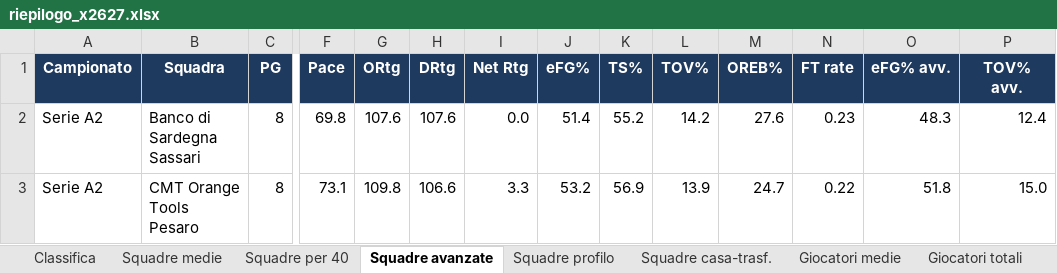
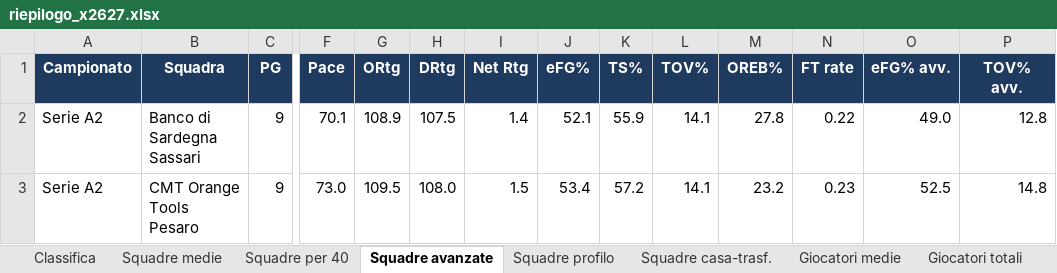
Before and after one commit to pierfrancescooliva12-png/basketball-stats, an Excel workbook: reports/riepilogo_x2627.xlsx, sheet Squadre avanzate, drawn as a sheet; only a part is shown, gaps mark what is left out; values as stored, in another font and other column widths than the file's, no borders; the diff covers the shown part only; the diff names each change by its address in the sheet, - before the commit and + after, or states it on an @@ line.

```diff
--- a/reports/riepilogo_x2627.xlsx (sheet Squadre avanzate)
+++ b/reports/riepilogo_x2627.xlsx (sheet Squadre avanzate)
-C2:C3 (PG): 8
+C2:C3 (PG): 9
-F2 (Pace): 69.8
+F2 (Pace): 70.1
-G2 (ORtg): 107.6
+G2 (ORtg): 108.9
-H2 (DRtg): 107.6
+H2 (DRtg): 107.5
-I2 (Net Rtg): 0.0
+I2 (Net Rtg): 1.4
-J2 (eFG%): 51.4
+J2 (eFG%): 52.1
-K2 (TS%): 55.2
+K2 (TS%): 55.9
-L2 (TOV%): 14.2
+L2 (TOV%): 14.1
-M2 (OREB%): 27.6
+M2 (OREB%): 27.8
-N2 (FT rate): 0.23
+N2 (FT rate): 0.22
-O2 (eFG% avv.): 48.3
+O2 (eFG% avv.): 49.0
-P2 (TOV% avv.): 12.4
+P2 (TOV% avv.): 12.8
-F3 (Pace): 73.1
+F3 (Pace): 73.0
-G3 (ORtg): 109.8
+G3 (ORtg): 109.5
-H3 (DRtg): 106.6
+H3 (DRtg): 108.0
-I3 (Net Rtg): 3.3
+I3 (Net Rtg): 1.5
-J3 (eFG%): 53.2
+J3 (eFG%): 53.4
-K3 (TS%): 56.9
+K3 (TS%): 57.2
-L3 (TOV%): 13.9
+L3 (TOV%): 14.1
-M3 (OREB%): 24.7
+M3 (OREB%): 23.2
-N3 (FT rate): 0.22
+N3 (FT rate): 0.23
-O3 (eFG% avv.): 51.8
+O3 (eFG% avv.): 52.5
-P3 (TOV% avv.): 15.0
+P3 (TOV% avv.): 14.8
```
Also changed, not shown: 786 edited cells elsewhere in this sheet, sheet Giocatori medie, sheet Giocatori totali, sheet Giocatori trend 5, sheet Giocatori ruolo, sheet Giocatori per 40, sheet Giocatori avanzate, 10 more sheets, 28 other files.
